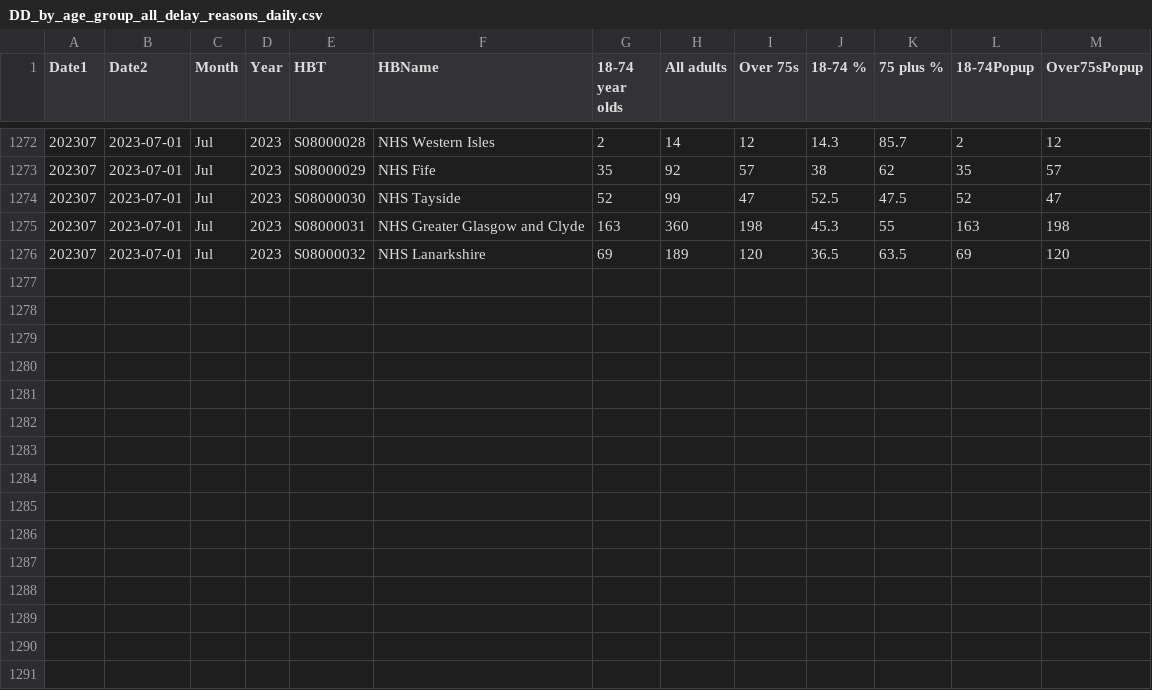
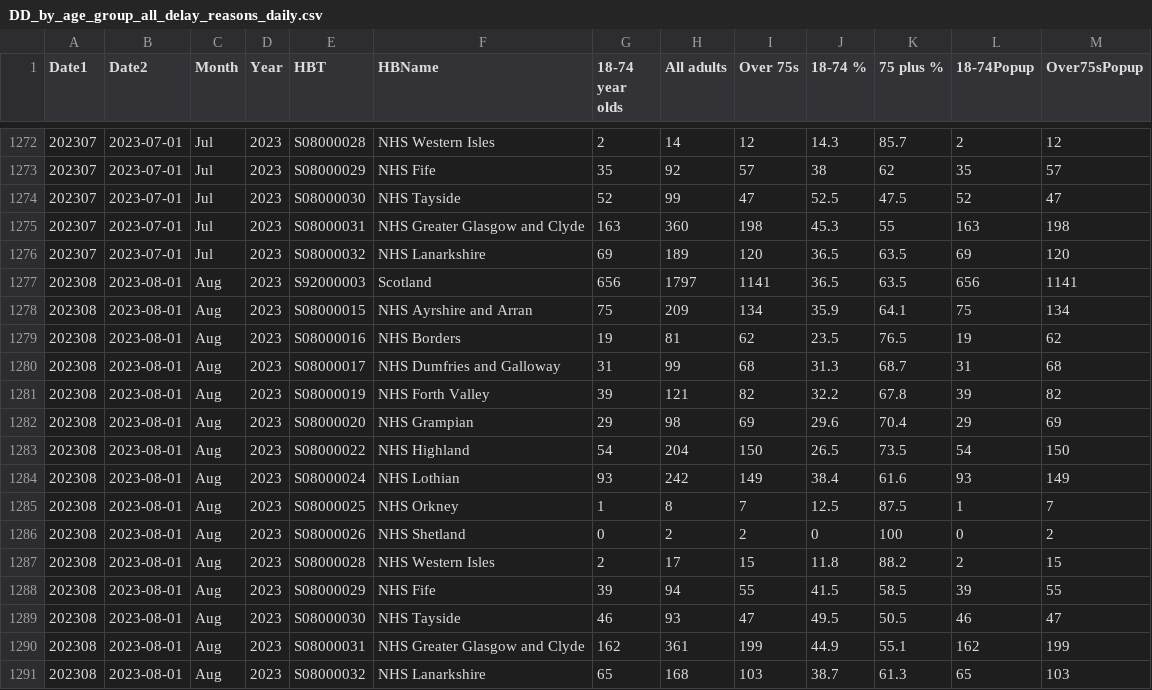
Before and after one commit to DCTdatateam/Hospitals-Tracker_NHS-Scotland, a CSV file: data/delayed-discharges/DD_by_age_group_all_delay_reasons_daily.csv, drawn as a sheet; only a part is shown, gaps mark what is left out; the diff names each change by its address in the sheet, - before the commit and + after, or states it on an @@ line.

```diff
--- a/data/delayed-discharges/DD_by_age_group_all_delay_reasons_daily.csv
+++ b/data/delayed-discharges/DD_by_age_group_all_delay_reasons_daily.csv
+row 1277: 202308 | 2023-08-01 | Aug | 2023 | S92000003 | Scotland | 656 | 1797 | 1141 | 36.5 | 63.5 | 656 | 1141
+row 1278: 202308 | 2023-08-01 | Aug | 2023 | S08000015 | NHS Ayrshire and Arran | 75 | 209 | 134 | 35.9 | 64.1 | 75 | 134
+row 1279: 202308 | 2023-08-01 | Aug | 2023 | S08000016 | NHS Borders | 19 | 81 | 62 | 23.5 | 76.5 | 19 | 62
+row 1280: 202308 | 2023-08-01 | Aug | 2023 | S08000017 | NHS Dumfries and Galloway | 31 | 99 | 68 | 31.3 | 68.7 | 31 | 68
+row 1281: 202308 | 2023-08-01 | Aug | 2023 | S08000019 | NHS Forth Valley | 39 | 121 | 82 | 32.2 | 67.8 | 39 | 82
+row 1282: 202308 | 2023-08-01 | Aug | 2023 | S08000020 | NHS Grampian | 29 | 98 | 69 | 29.6 | 70.4 | 29 | 69
+row 1283: 202308 | 2023-08-01 | Aug | 2023 | S08000022 | NHS Highland | 54 | 204 | 150 | 26.5 | 73.5 | 54 | 150
+row 1284: 202308 | 2023-08-01 | Aug | 2023 | S08000024 | NHS Lothian | 93 | 242 | 149 | 38.4 | 61.6 | 93 | 149
+row 1285: 202308 | 2023-08-01 | Aug | 2023 | S08000025 | NHS Orkney | 1 | 8 | 7 | 12.5 | 87.5 | 1 | 7
+row 1286: 202308 | 2023-08-01 | Aug | 2023 | S08000026 | NHS Shetland | 0 | 2 | 2 | 0 | 100 | 0 | 2
+row 1287: 202308 | 2023-08-01 | Aug | 2023 | S08000028 | NHS Western Isles | 2 | 17 | 15 | 11.8 | 88.2 | 2 | 15
+row 1288: 202308 | 2023-08-01 | Aug | 2023 | S08000029 | NHS Fife | 39 | 94 | 55 | 41.5 | 58.5 | 39 | 55
+row 1289: 202308 | 2023-08-01 | Aug | 2023 | S08000030 | NHS Tayside | 46 | 93 | 47 | 49.5 | 50.5 | 46 | 47
+row 1290: 202308 | 2023-08-01 | Aug | 2023 | S08000031 | NHS Greater Glasgow and Clyde | 162 | 361 | 199 | 44.9 | 55.1 | 162 | 199
+row 1291: 202308 | 2023-08-01 | Aug | 2023 | S08000032 | NHS Lanarkshire | 65 | 168 | 103 | 38.7 | 61.3 | 65 | 103
```
Also changed, not shown: data/delayed-discharges/DD_by_delay_reason_all_ages_monthly.csv.
